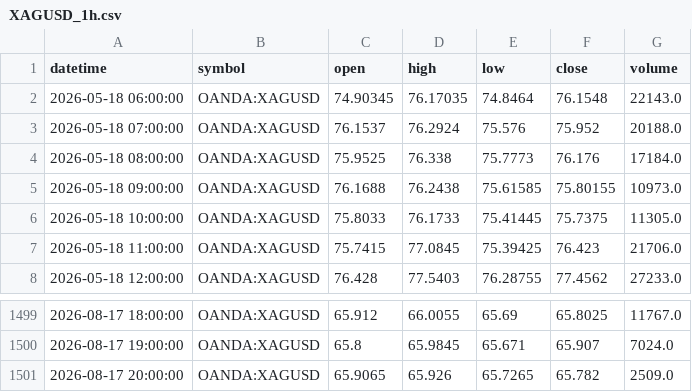
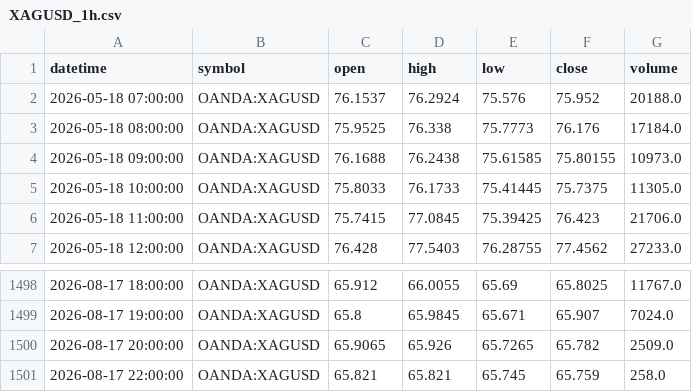
Before and after one commit to ashfaaqmohamed/usdxau, a CSV file: data/XAGUSD_1h.csv, drawn as a sheet; only a part is shown, gaps mark what is left out.

```diff
--- a/data/XAGUSD_1h.csv
+++ b/data/XAGUSD_1h.csv
@@ -1,3 +1,2 @@
 datetime,symbol,open,high,low,close,volume
-2026-05-18 06:00:00,OANDA:XAGUSD,74.90345,76.17035,74.8464,76.1548,22143.0
 2026-05-18 07:00:00,OANDA:XAGUSD,76.1537,76.2924,75.576,75.952,20188.0
@@ -1501 +1500,2 @@ datetime,symbol,open,high,low,close,volume
 2026-08-17 20:00:00,OANDA:XAGUSD,65.9065,65.926,65.7265,65.782,2509.0
+2026-08-17 22:00:00,OANDA:XAGUSD,65.821,65.821,65.745,65.759,258.0
```
Also changed, not shown: data/XAGUSD_4h.csv, data/XAGUSD_daily.csv, 7 other files.
